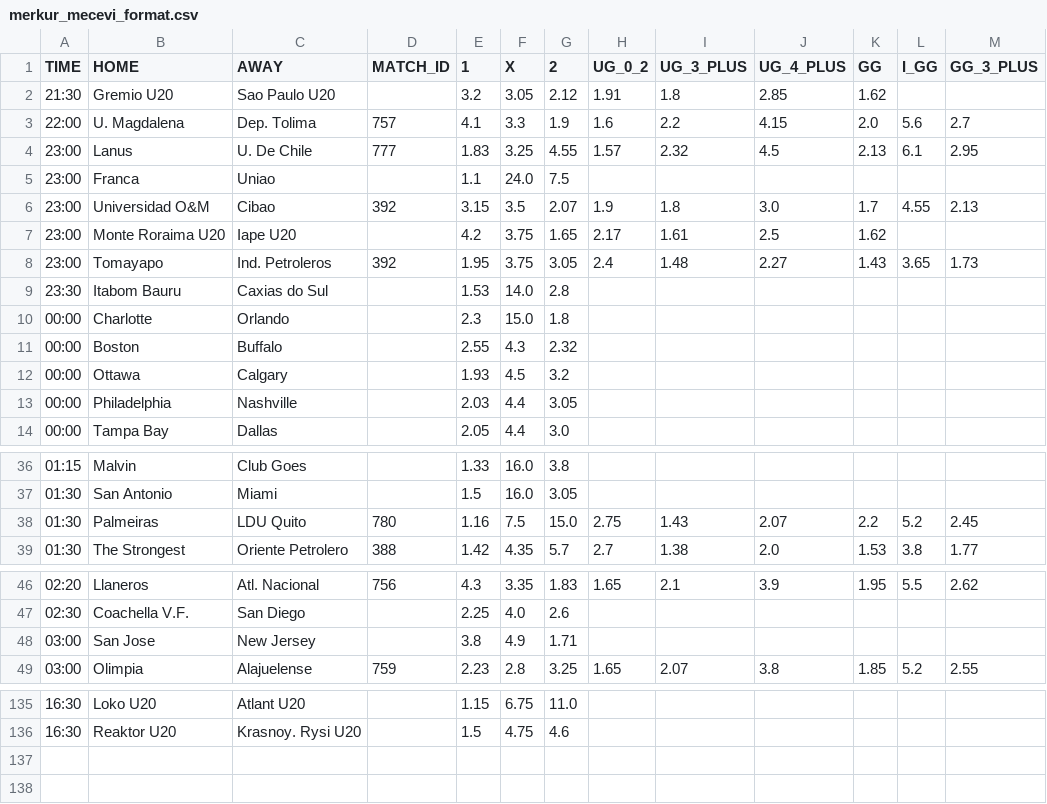
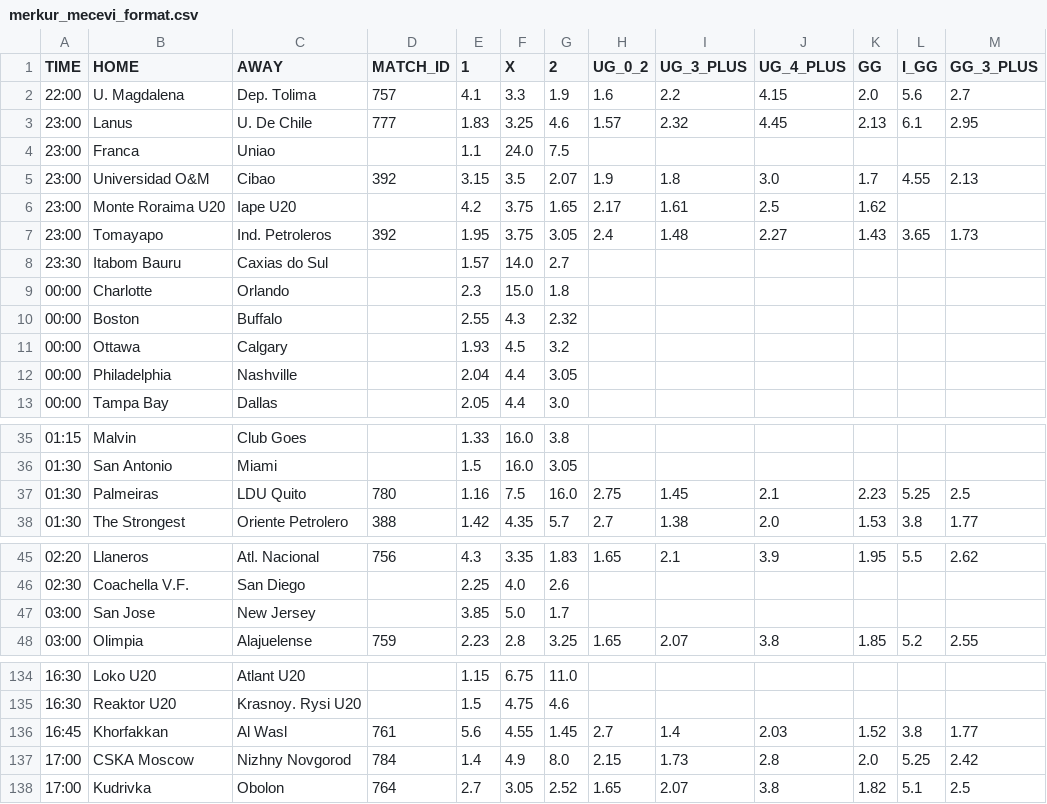
Before and after one commit to kapcina69/Arbitrage2, a CSV file: merkur/merkur_mecevi_format.csv, drawn as a sheet; only a part is shown, gaps mark what is left out.

```diff
--- a/merkur/merkur_mecevi_format.csv
+++ b/merkur/merkur_mecevi_format.csv
@@ -1,5 +1,4 @@
 TIME;HOME;AWAY;MATCH_ID;1;X;2;UG_0_2;UG_3_PLUS;UG_4_PLUS;GG;I_GG;GG_3_PLUS
-21:30;Gremio U20;Sao Paulo U20;;3.2;3.05;2.12;1.91;1.8;2.85;1.62;;
 22:00;U. Magdalena;Dep. Tolima;757;4.1;3.3;1.9;1.6;2.2;4.15;2.0;5.6;2.7
-23:00;Lanus;U. De Chile;777;1.83;3.25;4.55;1.57;2.32;4.5;2.13;6.1;2.95
+23:00;Lanus;U. De Chile;777;1.83;3.25;4.6;1.57;2.32;4.45;2.13;6.1;2.95
 23:00;Franca;Uniao;;1.1;24.0;7.5;;;;;;
@@ -8,3 +7,3 @@ TIME;HOME;AWAY;MATCH_ID;1;X;2;UG_0_2;UG_3_PLUS;UG_4_PLUS;GG;I_GG;GG_3_PLUS
 23:00;Tomayapo;Ind. Petroleros;392;1.95;3.75;3.05;2.4;1.48;2.27;1.43;3.65;1.73
-23:30;Itabom Bauru;Caxias do Sul;;1.53;14.0;2.8;;;;;;
+23:30;Itabom Bauru;Caxias do Sul;;1.57;14.0;2.7;;;;;;
 00:00;Charlotte;Orlando;;2.3;15.0;1.8;;;;;;
@@ -12,3 +11,3 @@ TIME;HOME;AWAY;MATCH_ID;1;X;2;UG_0_2;UG_3_PLUS;UG_4_PLUS;GG;I_GG;GG_3_PLUS
 00:00;Ottawa;Calgary;;1.93;4.5;3.2;;;;;;
-00:00;Philadelphia;Nashville;;2.03;4.4;3.05;;;;;;
+00:00;Philadelphia;Nashville;;2.04;4.4;3.05;;;;;;
 00:00;Tampa Bay;Dallas;;2.05;4.4;3.0;;;;;;
@@ -37,3 +36,3 @@ TIME;HOME;AWAY;MATCH_ID;1;X;2;UG_0_2;UG_3_PLUS;UG_4_PLUS;GG;I_GG;GG_3_PLUS
 01:30;San Antonio;Miami;;1.5;16.0;3.05;;;;;;
-01:30;Palmeiras;LDU Quito;780;1.16;7.5;15.0;2.75;1.43;2.07;2.2;5.2;2.45
+01:30;Palmeiras;LDU Quito;780;1.16;7.5;16.0;2.75;1.45;2.1;2.23;5.25;2.5
 01:30;The Strongest;Oriente Petrolero;388;1.42;4.35;5.7;2.7;1.38;2.0;1.53;3.8;1.77
@@ -47,3 +46,3 @@ TIME;HOME;AWAY;MATCH_ID;1;X;2;UG_0_2;UG_3_PLUS;UG_4_PLUS;GG;I_GG;GG_3_PLUS
 02:30;Coachella V.F.;San Diego;;2.25;4.0;2.6;;;;;;
-03:00;San Jose;New Jersey;;3.8;4.9;1.71;;;;;;
+03:00;San Jose;New Jersey;;3.85;5.0;1.7;;;;;;
 03:00;Olimpia;Alajuelense;759;2.23;2.8;3.25;1.65;2.07;3.8;1.85;5.2;2.55
@@ -136 +135,4 @@ TIME;HOME;AWAY;MATCH_ID;1;X;2;UG_0_2;UG_3_PLUS;UG_4_PLUS;GG;I_GG;GG_3_PLUS
 16:30;Reaktor U20;Krasnoy. Rysi U20;;1.5;4.75;4.6;;;;;;
+16:45;Khorfakkan;Al Wasl;761;5.6;4.55;1.45;2.7;1.4;2.03;1.52;3.8;1.77
+17:00;CSKA Moscow;Nizhny Novgorod;784;1.4;4.9;8.0;2.15;1.73;2.8;2.0;5.25;2.42
+17:00;Kudrivka;Obolon;764;2.7;3.05;2.52;1.65;2.07;3.8;1.82;5.1;2.5
```
Also changed, not shown: soccer/soccer_mecevi.csv, 22 other files.
